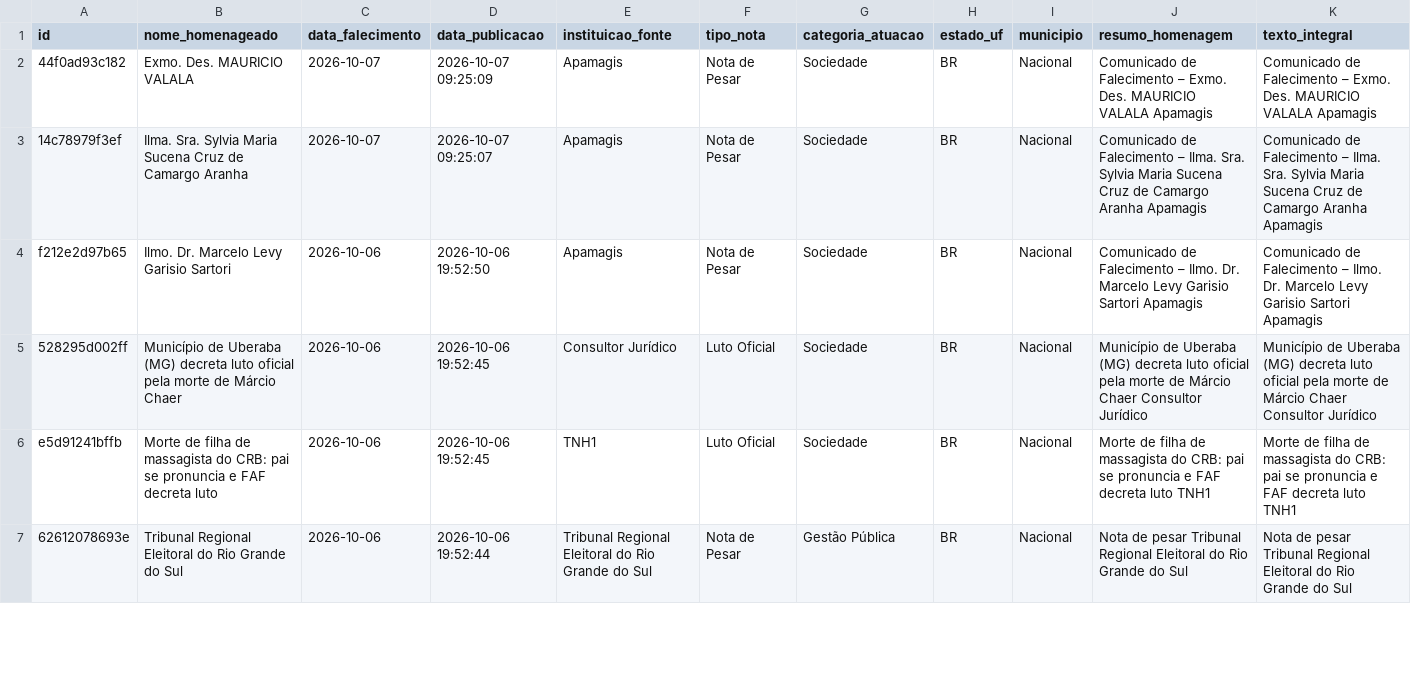
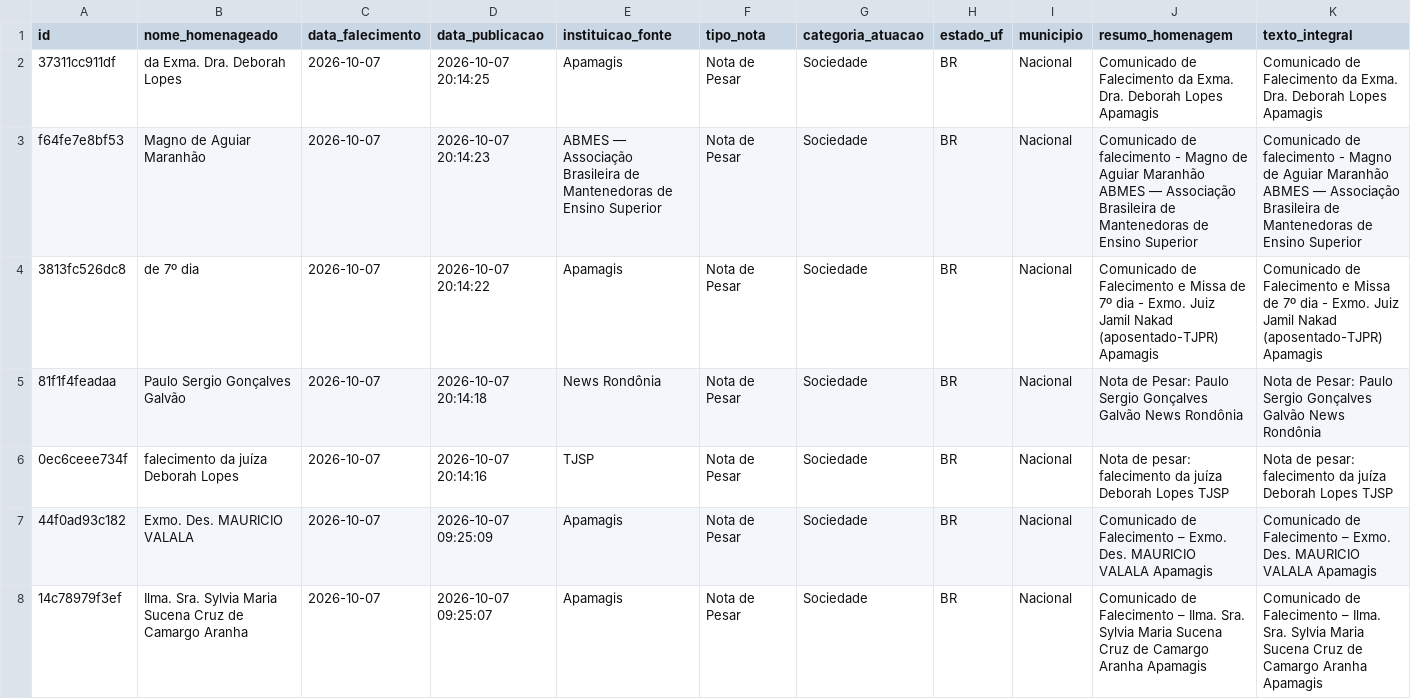
Before and after one commit to yuriluna85/obituarium, a CSV file: data/2026/10/obituario_2026_10.csv, drawn as a sheet; only a part is shown; the shorter side is filled out with more unchanged rows; rows hold the shown columns only; the diff names each change by its address in the sheet, - before the commit and + after, or states it on an @@ line.

```diff
--- a/data/2026/10/obituario_2026_10.csv
+++ b/data/2026/10/obituario_2026_10.csv
+row 2: 37311cc911df | da Exma. Dra. Deborah Lopes | 2026-10-07 | 2026-10-07 20:14:25 | Apamagis | Nota de Pesar | Sociedade | BR | Nacional | Comunicado de Falecimento da Exma. Dra. Deborah Lopes Apamagis | Comunicado de Falecimento da Exma. Dra. Deborah Lopes Apamagis
+row 3: f64fe7e8bf53 | Magno de Aguiar Maranhão | 2026-10-07 | 2026-10-07 20:14:23 | ABMES — Associação Brasileira de Mantenedoras de Ensino Superior | Nota de Pesar | Sociedade | BR | Nacional | Comunicado de falecimento - Magno de Aguiar Maranhão ABMES — Associação Brasileira de Mantenedoras de Ensino Superior | Comunicado de falecimento - Magno de Aguiar Maranhão ABMES — Associação Brasileira de Mantenedoras de Ensino Superior
+row 4: 3813fc526dc8 | de 7º dia | 2026-10-07 | 2026-10-07 20:14:22 | Apamagis | Nota de Pesar | Sociedade | BR | Nacional | Comunicado de Falecimento e Missa de 7º dia - Exmo. Juiz Jamil Nakad (aposentado-TJPR) Apamagis | Comunicado de Falecimento e Missa de 7º dia - Exmo. Juiz Jamil Nakad (aposentado-TJPR) Apamagis
+row 5: 81f1f4feadaa | Paulo Sergio Gonçalves Galvão | 2026-10-07 | 2026-10-07 20:14:18 | News Rondônia | Nota de Pesar | Sociedade | BR | Nacional | Nota de Pesar: Paulo Sergio Gonçalves Galvão News Rondônia | Nota de Pesar: Paulo Sergio Gonçalves Galvão News Rondônia
+row 6: 0ec6ceee734f | falecimento da juíza Deborah Lopes | 2026-10-07 | 2026-10-07 20:14:16 | TJSP | Nota de Pesar | Sociedade | BR | Nacional | Nota de pesar: falecimento da juíza Deborah Lopes TJSP | Nota de pesar: falecimento da juíza Deborah Lopes TJSP
```
